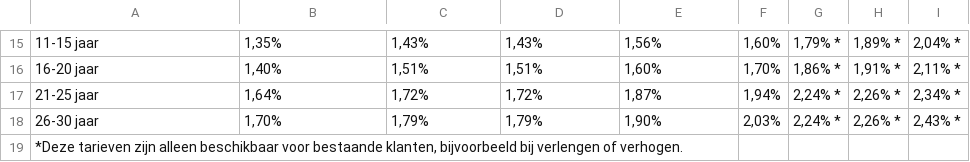
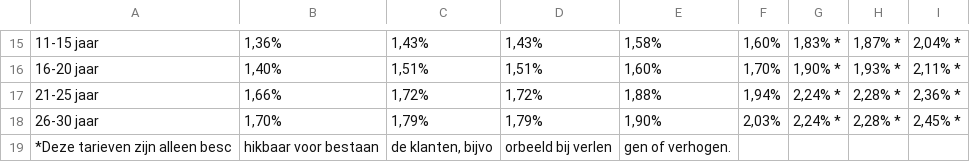
Before and after one commit to Tswagerman/InterestRates, a CSV file: database/Clarian_Wonen.csv, drawn as a sheet; only a part is shown, gaps mark what is left out; the diff covers the shown part only.

```diff
--- a/database/Clarian_Wonen.csv
+++ b/database/Clarian_Wonen.csv
@@ -15,5 +15,5 @@
-"11-15 jaar","1,35%","1,43%","1,43%","1,56%","1,60%","1,79% *","1,89% *","2,04% *"
-"16-20 jaar","1,40%","1,51%","1,51%","1,60%","1,70%","1,86% *","1,91% *","2,11% *"
-"21-25 jaar","1,64%","1,72%","1,72%","1,87%","1,94%","2,24% *","2,26% *","2,34% *"
-"26-30 jaar","1,70%","1,79%","1,79%","1,90%","2,03%","2,24% *","2,26% *","2,43% *"
-"*Deze tarieven zijn alleen beschikbaar voor bestaande klanten, bijvoorbeeld bij verlengen of verhogen.","","","","","","","",""
+"11-15 jaar","1,36%","1,43%","1,43%","1,58%","1,60%","1,83% *","1,87% *","2,04% *"
+"16-20 jaar","1,40%","1,51%","1,51%","1,60%","1,70%","1,90% *","1,93% *","2,11% *"
+"21-25 jaar","1,66%","1,72%","1,72%","1,88%","1,94%","2,24% *","2,28% *","2,36% *"
+"26-30 jaar","1,70%","1,79%","1,79%","1,90%","2,03%","2,24% *","2,28% *","2,45% *"
+"*Deze tarieven zijn alleen besc","hikbaar voor bestaan","de klanten, bijvo","orbeeld bij verlen","gen of verhogen.","","","",""
```
Also changed, not shown: 2 added rows, 2 removed rows and 29 edited cells elsewhere in this file, 5 other files.
